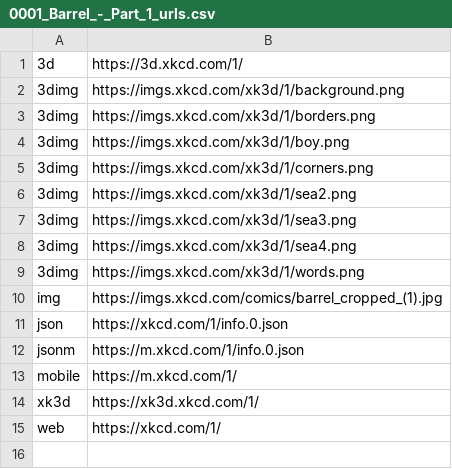
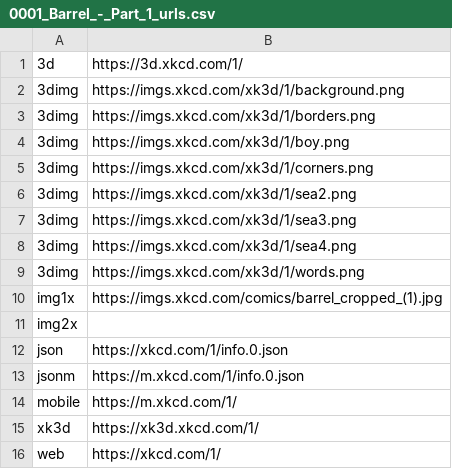
Before and after one commit to sourcearchives/xkcd, a CSV file: xkcd/en/comics/0001-0100/0001_Barrel_Part_1/0001_Barrel_-_Part_1_urls.csv, drawn as a sheet.

```diff
--- a/xkcd/en/comics/0001-0100/0001_Barrel_Part_1/0001_Barrel_-_Part_1_urls.csv
+++ b/xkcd/en/comics/0001-0100/0001_Barrel_Part_1/0001_Barrel_-_Part_1_urls.csv
@@ -9,3 +9,4 @@
 3dimg,https://imgs.xkcd.com/xk3d/1/words.png
-img,https://imgs.xkcd.com/comics/barrel_cropped_(1).jpg
+img1x,https://imgs.xkcd.com/comics/barrel_cropped_(1).jpg
+img2x,
 json,https://xkcd.com/1/info.0.json
```
Also changed, not shown: 1 other file.
